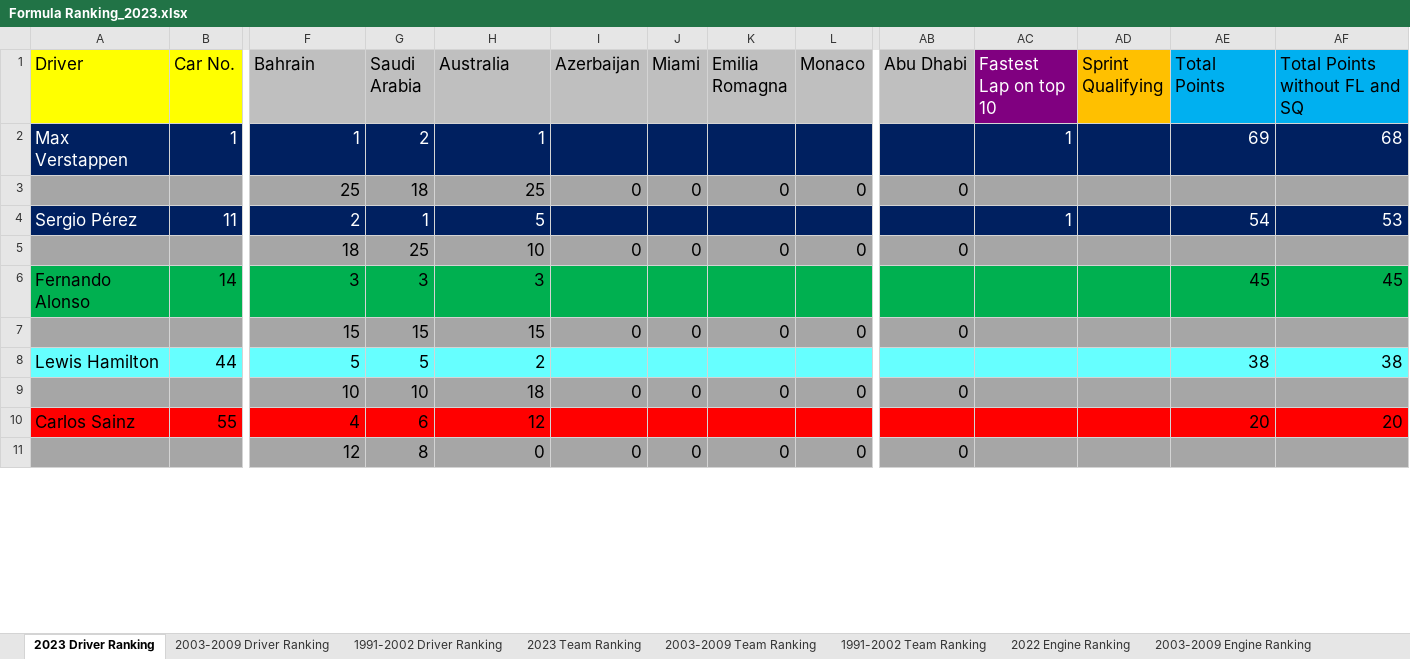
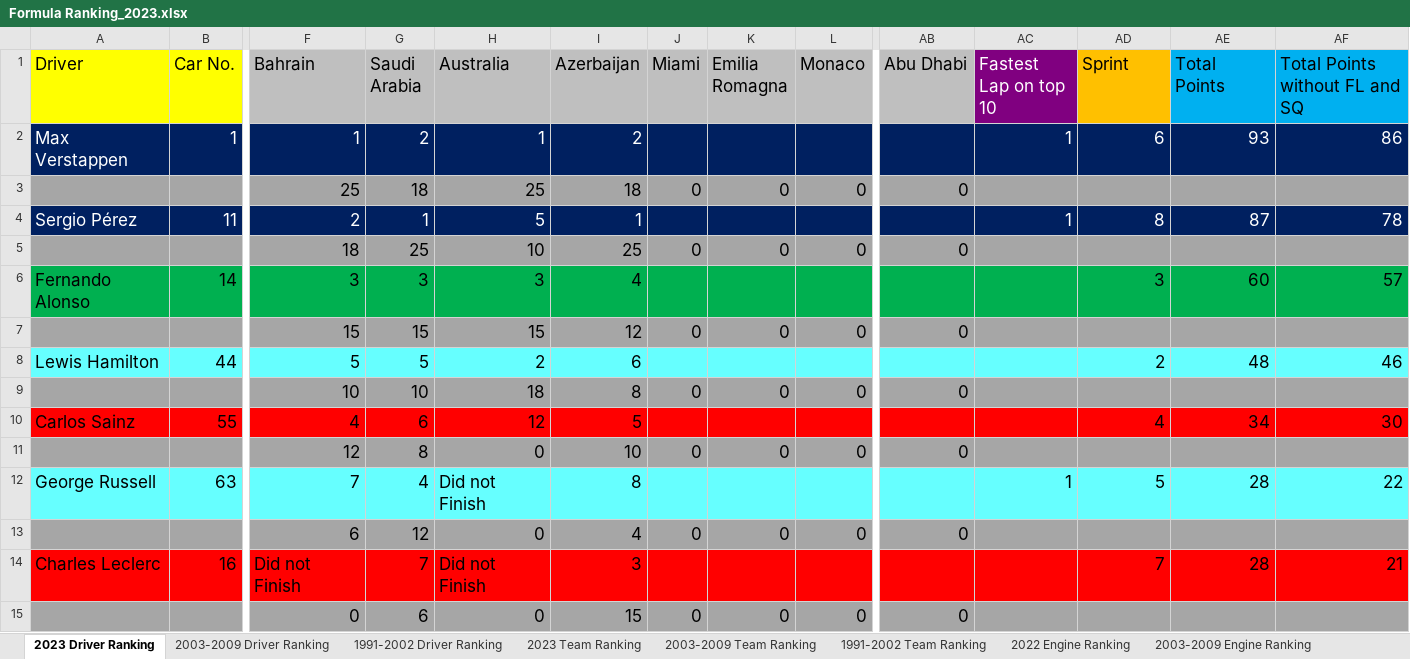
Before and after one commit to LITTLEPINKALLDEAD/DatasOnTelecom, an Excel workbook: 文档/其他文档/Others/Sports/Formula Ranking_2023.xlsx, sheet 2023 Driver Ranking, drawn as a sheet; only a part is shown, gaps mark what is left out; values as stored, in another font and other column widths than the file's, no borders; rows hold the shown columns only; the diff covers the shown part only; the diff names each change by its address in the sheet, - before the commit and + after, or states it on an @@ line.

```diff
--- a/文档/其他文档/Others/Sports/Formula Ranking_2023.xlsx (sheet 2023 Driver Ranking)
+++ b/文档/其他文档/Others/Sports/Formula Ranking_2023.xlsx (sheet 2023 Driver Ranking)
-AD1: Sprint Qualifying
+AD1: Sprint
-I2 (Azerbaijan): (empty)
+I2 (Azerbaijan): 2
-AD2 (Sprint): (empty)
+AD2 (Sprint): 6
-AE2 (Total Points): 69
+AE2 (Total Points): 93
-AF2 (Total Points without FL and SQ): 68
+AF2 (Total Points without FL and SQ): 86
-I3 (Azerbaijan): 0
+I3 (Azerbaijan): 18
-I4 (Azerbaijan): (empty)
+I4 (Azerbaijan): 1
-AD4 (Sprint): (empty)
+AD4 (Sprint): 8
-AE4 (Total Points): 54
+AE4 (Total Points): 87
-AF4 (Total Points without FL and SQ): 53
+AF4 (Total Points without FL and SQ): 78
-I5 (Azerbaijan): 0
+I5 (Azerbaijan): 25
-I6 (Azerbaijan): (empty)
+I6 (Azerbaijan): 4
-AD6 (Sprint): (empty)
+AD6 (Sprint): 3
-AE6 (Total Points): 45
+AE6 (Total Points): 60
-AF6 (Total Points without FL and SQ): 45
+AF6 (Total Points without FL and SQ): 57
-I7 (Azerbaijan): 0
+I7 (Azerbaijan): 12
-I8 (Azerbaijan): (empty)
+I8 (Azerbaijan): 6
-AD8 (Sprint): (empty)
+AD8 (Sprint): 2
-AE8 (Total Points): 38
+AE8 (Total Points): 48
-AF8 (Total Points without FL and SQ): 38
+AF8 (Total Points without FL and SQ): 46
-I9 (Azerbaijan): 0
+I9 (Azerbaijan): 8
-I10 (Azerbaijan): (empty)
+I10 (Azerbaijan): 5
-AD10 (Sprint): (empty)
+AD10 (Sprint): 4
-AE10 (Total Points): 20
+AE10 (Total Points): 34
-AF10 (Total Points without FL and SQ): 20
+AF10 (Total Points without FL and SQ): 30
-I11 (Azerbaijan): 0
+I11 (Azerbaijan): 10
+row 12: George Russell | 63 | 7 | 4 | Did not Finish | 8 |  |  |  |  | 1 | 5 | 28 | 22
+row 13:  |  | 6 | 12 | 0 | 4 | 0 | 0 | 0 | 0
+row 14: Charles Leclerc | 16 | Did not Finish | 7 | Did not Finish | 3 |  |  |  |  |  | 7 | 28 | 21
+row 15:  |  | 0 | 6 | 0 | 15 | 0 | 0 | 0 | 0
```
Also changed, not shown: 2 added rows, 6 removed rows and 19 edited cells elsewhere in this sheet, sheet 1991-2002 Driver Ranking, sheet 2003-2009 Driver Ranking, sheet 2023 Team Ranking, sheet 2003-2009 Team Ranking, sheet 1991-2002 Team Ranking, formulas that keep their value.
